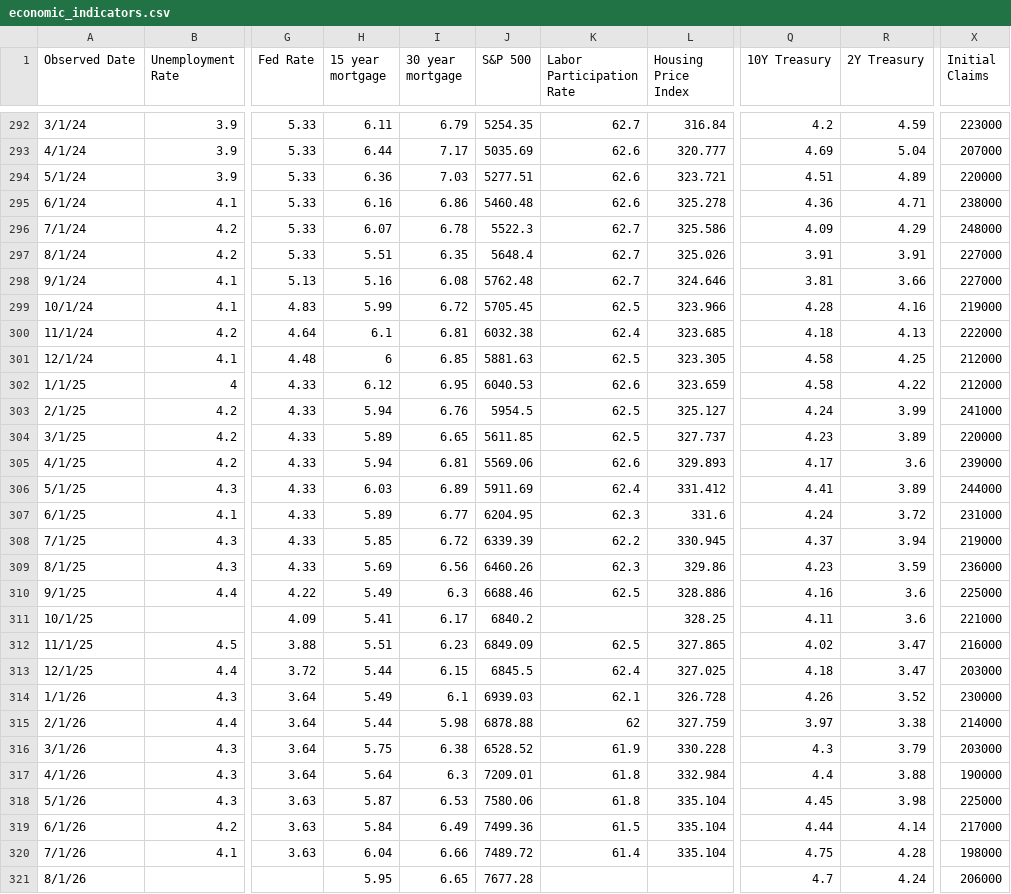
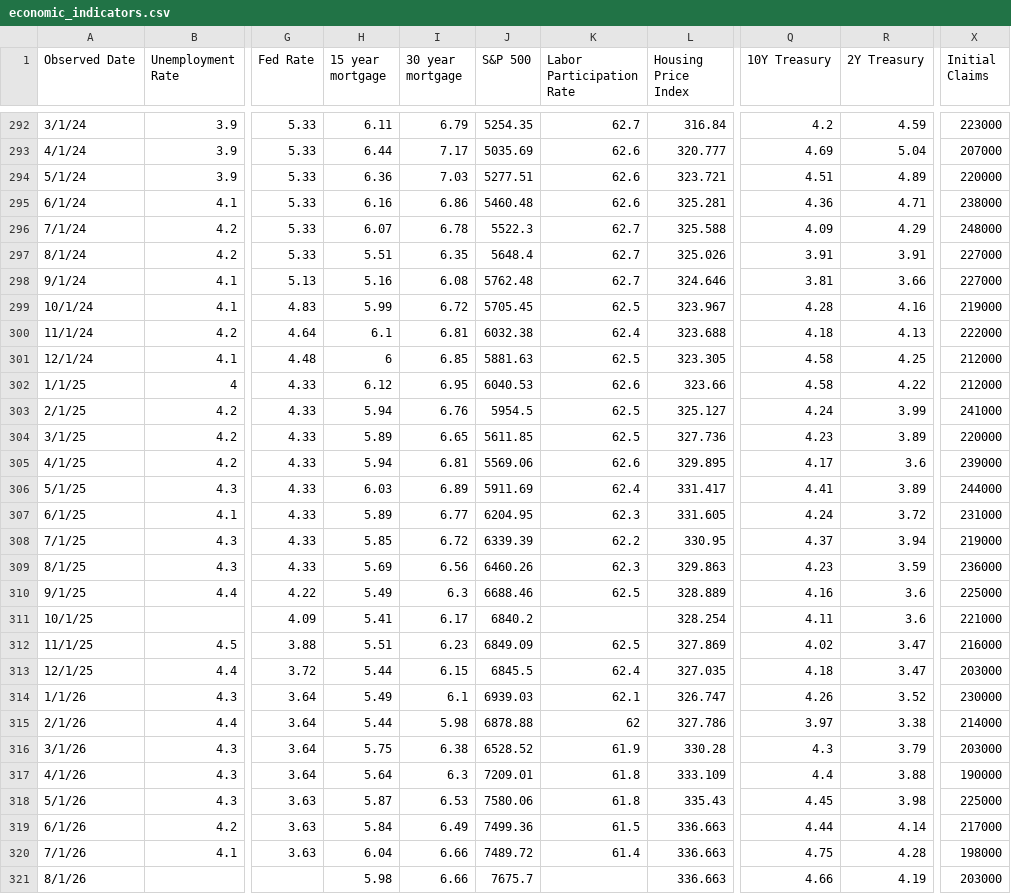
Before and after one commit to browningtons/economic-dashboard, a CSV file: public/data/economic_indicators.csv, drawn as a sheet; only a part is shown, gaps mark what is left out; the diff names each change by its address in the sheet, - before the commit and + after, or states it on an @@ line.

```diff
--- a/public/data/economic_indicators.csv
+++ b/public/data/economic_indicators.csv
-L295 (Housing Price Index): 325.278
+L295 (Housing Price Index): 325.281
-L296 (Housing Price Index): 325.586
+L296 (Housing Price Index): 325.588
-L299 (Housing Price Index): 323.966
+L299 (Housing Price Index): 323.967
-L300 (Housing Price Index): 323.685
+L300 (Housing Price Index): 323.688
-L302 (Housing Price Index): 323.659
+L302 (Housing Price Index): 323.66
-L304 (Housing Price Index): 327.737
+L304 (Housing Price Index): 327.736
-L305 (Housing Price Index): 329.893
+L305 (Housing Price Index): 329.895
-L306 (Housing Price Index): 331.412
+L306 (Housing Price Index): 331.417
-L307 (Housing Price Index): 331.6
+L307 (Housing Price Index): 331.605
-L308 (Housing Price Index): 330.945
+L308 (Housing Price Index): 330.95
-L309 (Housing Price Index): 329.86
+L309 (Housing Price Index): 329.863
-L310 (Housing Price Index): 328.886
+L310 (Housing Price Index): 328.889
-L311 (Housing Price Index): 328.25
+L311 (Housing Price Index): 328.254
-L312 (Housing Price Index): 327.865
+L312 (Housing Price Index): 327.869
-L313 (Housing Price Index): 327.025
+L313 (Housing Price Index): 327.035
-L314 (Housing Price Index): 326.728
+L314 (Housing Price Index): 326.747
-L315 (Housing Price Index): 327.759
+L315 (Housing Price Index): 327.786
-L316 (Housing Price Index): 330.228
+L316 (Housing Price Index): 330.28
-L317 (Housing Price Index): 332.984
+L317 (Housing Price Index): 333.109
-L318 (Housing Price Index): 335.104
+L318 (Housing Price Index): 335.43
-L319:L320 (Housing Price Index): 335.104
+L319:L320 (Housing Price Index): 336.663
-H321 (15 year mortgage): 5.95
+H321 (15 year mortgage): 5.98
-I321 (30 year mortgage): 6.65
+I321 (30 year mortgage): 6.66
-J321 (S&P 500): 7677.28
+J321 (S&P 500): 7675.7
-L321 (Housing Price Index): (empty)
+L321 (Housing Price Index): 336.663
-Q321 (10Y Treasury): 4.7
+Q321 (10Y Treasury): 4.66
-R321 (2Y Treasury): 4.24
+R321 (2Y Treasury): 4.19
-X321 (Initial Claims): 206000
+X321 (Initial Claims): 203000
```
Also changed, not shown: 1 other file.
